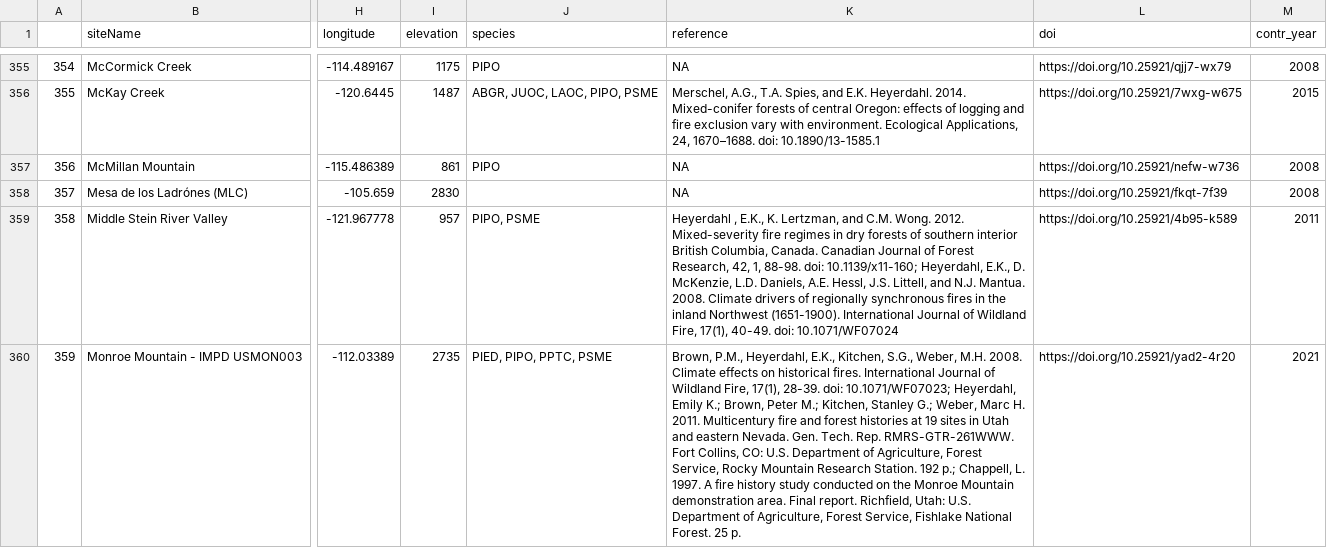
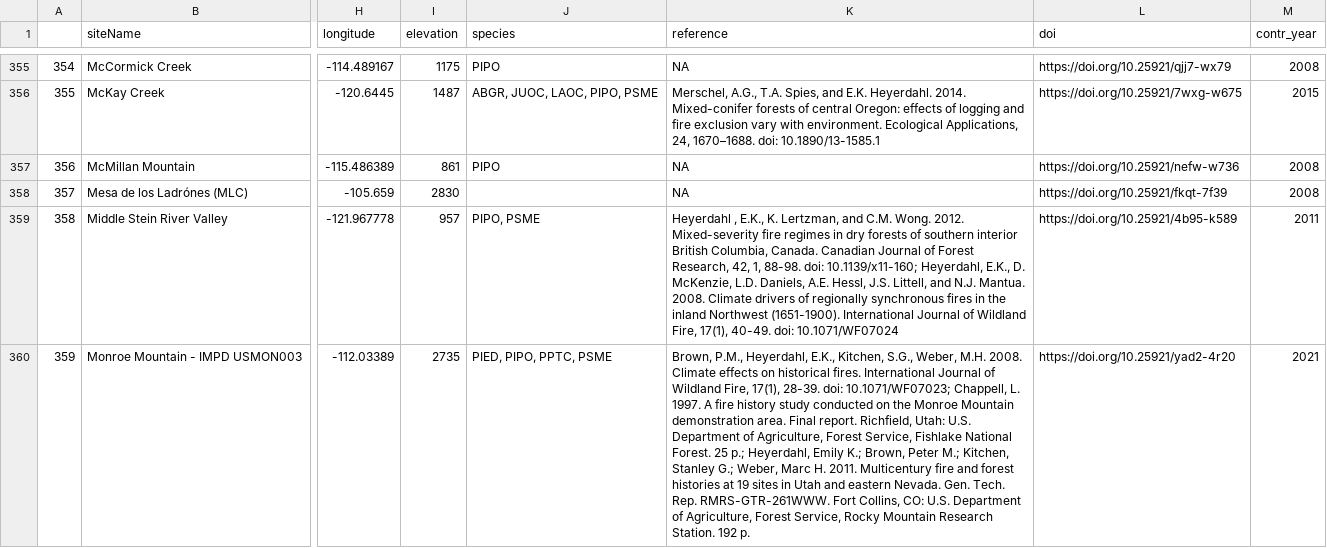
Before and after one commit to chguiterman/scrape-IMPD, a CSV file: data/impd_meta.csv, drawn as a sheet; only a part is shown, gaps mark what is left out; the diff covers the shown part only; the diff names each change by its address in the sheet, - before the commit and + after, or states it on an @@ line.

```diff
--- a/data/impd_meta.csv
+++ b/data/impd_meta.csv
-K360 (reference): …doi: 10.1071/WF07023; Heyerdahl, Emily K.; Brown, Peter M.; Kitchen, Stanley G.; Weber, Marc H. 2011. Multicentury fire and forest histories at 19 sites in Utah and eastern Nevada. Gen. Tech. Rep. RMRS-GTR-261WWW. Fort Collins, CO: U.S. Department of Agriculture, Forest Service, Rocky Mountain Research Station. 192 p.; Chappell, L. 1997. A fire history study conducted on the Monroe Mountain demonstration area. Final report. Richfield, Utah: U.S. Department of Agriculture, Forest Service, Fishlake National Forest. 25 p.
+K360 (reference): …doi: 10.1071/WF07023; Chappell, L. 1997. A fire history study conducted on the Monroe Mountain demonstration area. Final report. Richfield, Utah: U.S. Department of Agriculture, Forest Service, Fishlake National Forest. 25 p.; Heyerdahl, Emily K.; Brown, Peter M.; Kitchen, Stanley G.; Weber, Marc H. 2011. Multicentury fire and forest histories at 19 sites in Utah and eastern Nevada. Gen. Tech. Rep. RMRS-GTR-261WWW. Fort Collins, CO: U.S. Department of Agriculture, Forest Service, Rocky Mountain Research Station. 192 p.
```
Also changed, not shown: 15 edited cells elsewhere in this file.
